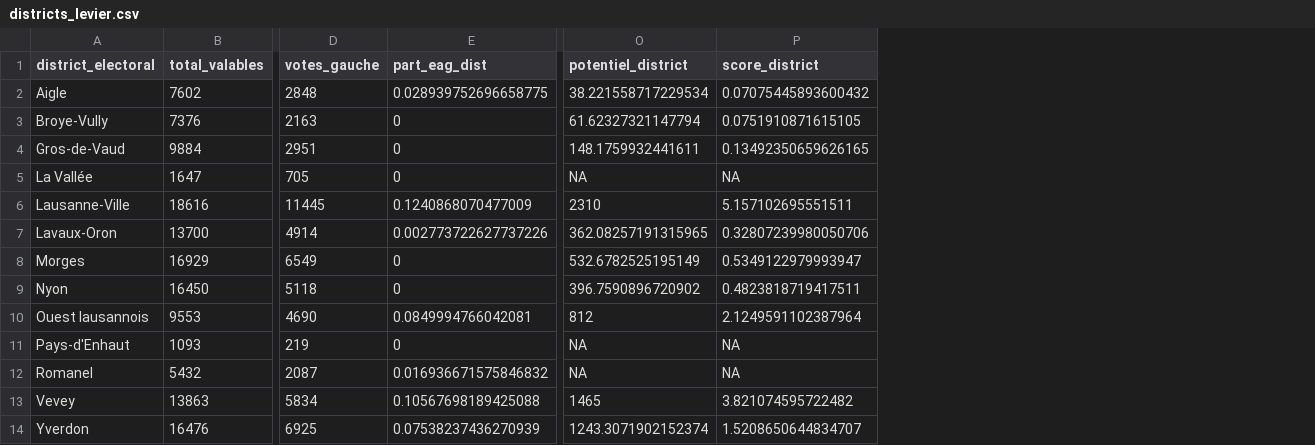
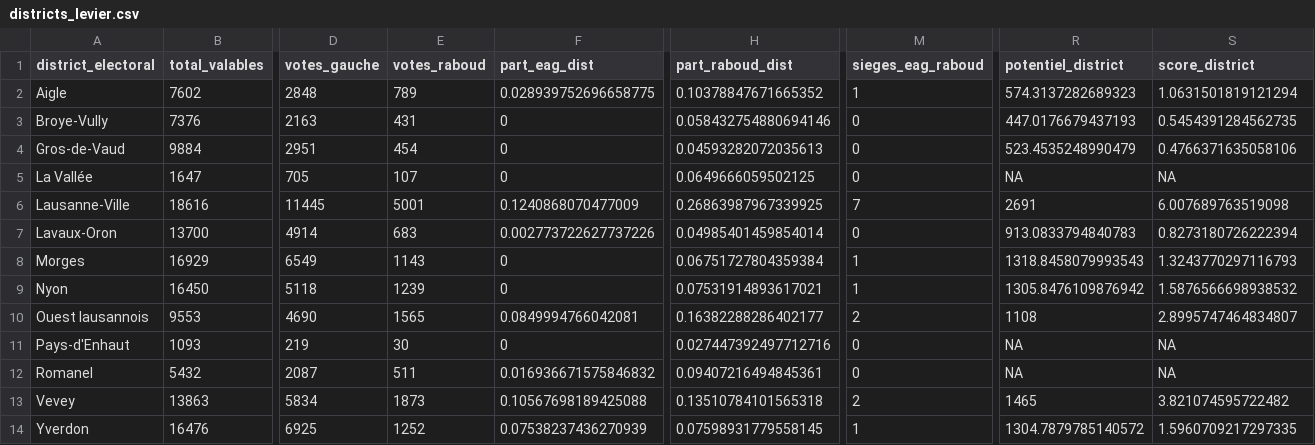
Before and after one commit to ElliottMess/ou_cantonale_2027, a CSV file: data/processed/districts_levier.csv, drawn as a sheet; only a part is shown, gaps mark what is left out; addresses are those after the commit; the diff names each change by its address in the sheet, - before the commit and + after, or states it on an @@ line.

Commit message:
bump up Raboud CE 2026

```diff
--- a/data/processed/districts_levier.csv
+++ b/data/processed/districts_levier.csv
+column E (votes_raboud), rows 2-14: 789 | 431 | 454 | 107 | 5001 | 683 | 1143 | 1239 | 1565 | 30 | 511 | 1873 | 1252
+column H (part_raboud_dist), rows 2-14: 0.10378847671665352 | 0.058432754880694146 | 0.04593282072035613 | 0.0649666059502125 | 0.26863987967339925 | 0.04985401459854014 | 0.06751727804359384 | 0.07531914893617021 | 0.16382288286402177 | 0.027447392497712716 | 0.09407216494845361 | 0.13510784101565318 | 0.07598931779558145
+column M (sieges_eag_raboud), rows 2-14: 1 | 0 | 0 | 0 | 7 | 0 | 1 | 1 | 2 | 0 | 0 | 2 | 1
-R2 (potentiel_district): 38.221558717229534
+R2 (potentiel_district): 574.3137282689323
-S2 (score_district): 0.07075445893600432
+S2 (score_district): 1.0631501819121294
-R3 (potentiel_district): 61.62327321147794
+R3 (potentiel_district): 447.0176679437193
-S3 (score_district): 0.0751910871615105
+S3 (score_district): 0.5454391284562735
-R4 (potentiel_district): 148.1759932441611
+R4 (potentiel_district): 523.4535248990479
-S4 (score_district): 0.13492350659626165
+S4 (score_district): 0.4766371635058106
-R6 (potentiel_district): 2310
+R6 (potentiel_district): 2691
-S6 (score_district): 5.157102695551511
+S6 (score_district): 6.007689763519098
-R7 (potentiel_district): 362.08257191315965
+R7 (potentiel_district): 913.0833794840783
-S7 (score_district): 0.32807239980050706
+S7 (score_district): 0.8273180726222394
-R8 (potentiel_district): 532.6782525195149
+R8 (potentiel_district): 1318.8458079993543
-S8 (score_district): 0.5349122979993947
+S8 (score_district): 1.3243770297116793
-R9 (potentiel_district): 396.7590896720902
+R9 (potentiel_district): 1305.8476109876942
-S9 (score_district): 0.4823818719417511
+S9 (score_district): 1.5876566698938532
-R10 (potentiel_district): 812
+R10 (potentiel_district): 1108
-S10 (score_district): 2.1249591102387964
+S10 (score_district): 2.8995747464834807
-R14 (potentiel_district): 1243.3071902152374
+R14 (potentiel_district): 1304.7879785140572
-S14 (score_district): 1.5208650644834707
+S14 (score_district): 1.5960709217297335
```
Also changed, not shown: 3 other files.
